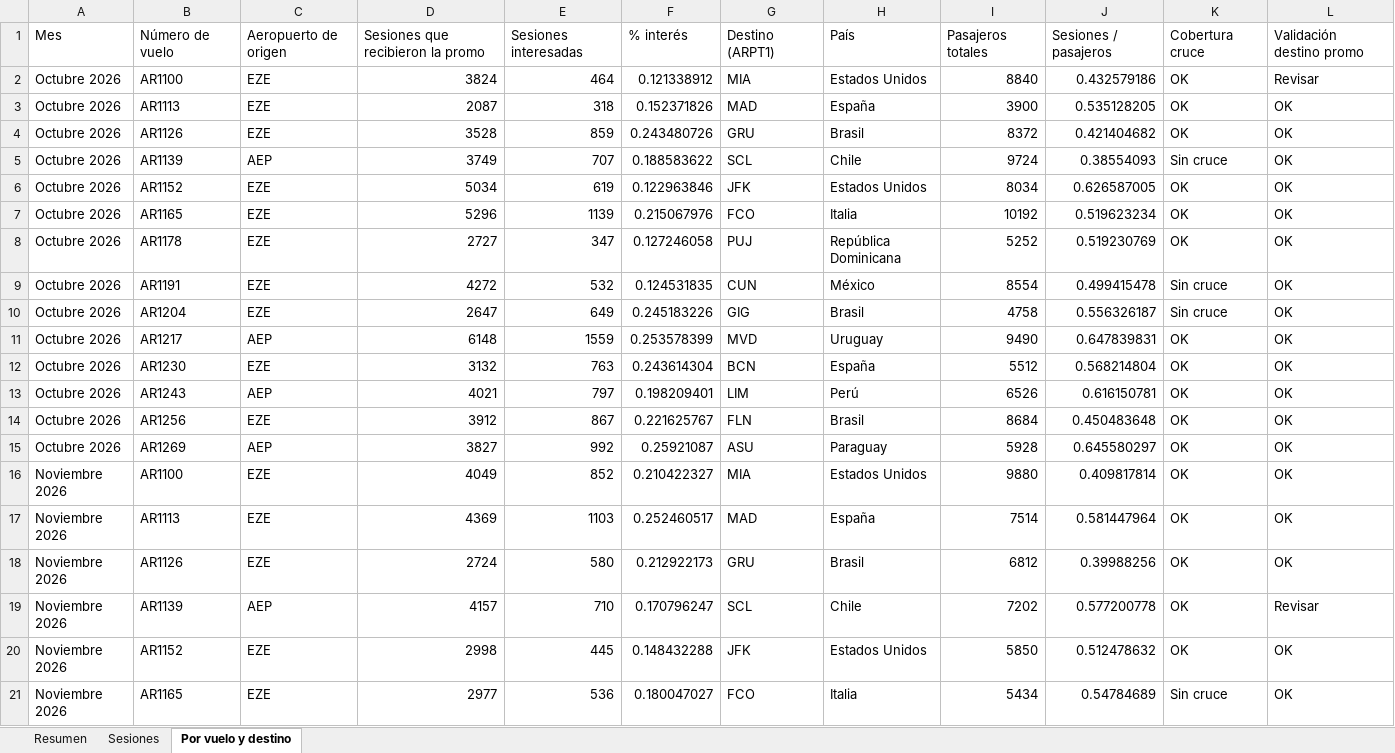
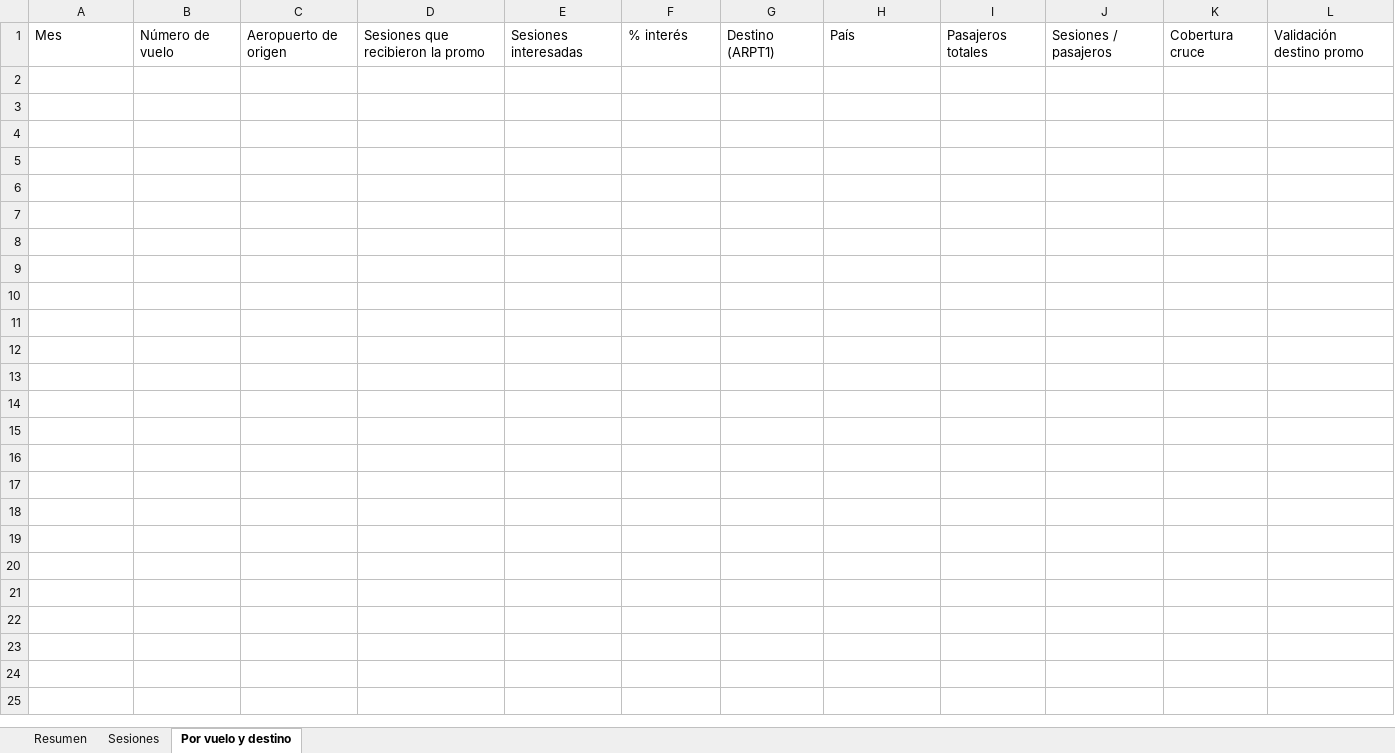
Before and after one commit to solsimon00/work, an Excel workbook: dashboard-promo/plantilla_promo.xlsx, sheet Por vuelo y destino, drawn as a sheet; only a part is shown; values as stored, in another font and other column widths than the file's, no borders; the diff covers the shown part only; the diff names each change by its address in the sheet, - before the commit and + after, or states it on an @@ line.

```diff
--- a/dashboard-promo/plantilla_promo.xlsx (sheet Por vuelo y destino)
+++ b/dashboard-promo/plantilla_promo.xlsx (sheet Por vuelo y destino)
-row 2: Octubre 2026 | AR1100 | EZE | 3824 | 464 | 0.121338912 | MIA | Estados Unidos | 8840 | 0.432579186 | OK | Revisar
-row 3: Octubre 2026 | AR1113 | EZE | 2087 | 318 | 0.152371826 | MAD | España | 3900 | 0.535128205 | OK | OK
-row 4: Octubre 2026 | AR1126 | EZE | 3528 | 859 | 0.243480726 | GRU | Brasil | 8372 | 0.421404682 | OK | OK
-row 5: Octubre 2026 | AR1139 | AEP | 3749 | 707 | 0.188583622 | SCL | Chile | 9724 | 0.38554093 | Sin cruce | OK
-row 6: Octubre 2026 | AR1152 | EZE | 5034 | 619 | 0.122963846 | JFK | Estados Unidos | 8034 | 0.626587005 | OK | OK
-row 7: Octubre 2026 | AR1165 | EZE | 5296 | 1139 | 0.215067976 | FCO | Italia | 10192 | 0.519623234 | OK | OK
-row 8: Octubre 2026 | AR1178 | EZE | 2727 | 347 | 0.127246058 | PUJ | República Dominicana | 5252 | 0.519230769 | OK | OK
-row 9: Octubre 2026 | AR1191 | EZE | 4272 | 532 | 0.124531835 | CUN | México | 8554 | 0.499415478 | Sin cruce | OK
-row 10: Octubre 2026 | AR1204 | EZE | 2647 | 649 | 0.245183226 | GIG | Brasil | 4758 | 0.556326187 | Sin cruce | OK
-row 11: Octubre 2026 | AR1217 | AEP | 6148 | 1559 | 0.253578399 | MVD | Uruguay | 9490 | 0.647839831 | OK | OK
-row 12: Octubre 2026 | AR1230 | EZE | 3132 | 763 | 0.243614304 | BCN | España | 5512 | 0.568214804 | OK | OK
-row 13: Octubre 2026 | AR1243 | AEP | 4021 | 797 | 0.198209401 | LIM | Perú | 6526 | 0.616150781 | OK | OK
-row 14: Octubre 2026 | AR1256 | EZE | 3912 | 867 | 0.221625767 | FLN | Brasil | 8684 | 0.450483648 | OK | OK
-row 15: Octubre 2026 | AR1269 | AEP | 3827 | 992 | 0.25921087 | ASU | Paraguay | 5928 | 0.645580297 | OK | OK
-row 16: Noviembre 2026 | AR1100 | EZE | 4049 | 852 | 0.210422327 | MIA | Estados Unidos | 9880 | 0.409817814 | OK | OK
-row 17: Noviembre 2026 | AR1113 | EZE | 4369 | 1103 | 0.252460517 | MAD | España | 7514 | 0.581447964 | OK | OK
-row 18: Noviembre 2026 | AR1126 | EZE | 2724 | 580 | 0.212922173 | GRU | Brasil | 6812 | 0.39988256 | OK | OK
-row 19: Noviembre 2026 | AR1139 | AEP | 4157 | 710 | 0.170796247 | SCL | Chile | 7202 | 0.577200778 | OK | Revisar
-row 20: Noviembre 2026 | AR1152 | EZE | 2998 | 445 | 0.148432288 | JFK | Estados Unidos | 5850 | 0.512478632 | OK | OK
-row 21: Noviembre 2026 | AR1165 | EZE | 2977 | 536 | 0.180047027 | FCO | Italia | 5434 | 0.54784689 | Sin cruce | OK
```
Also changed, not shown: 8 removed rows elsewhere in this sheet, sheet Sesiones, sheet Resumen, 1 other file.
